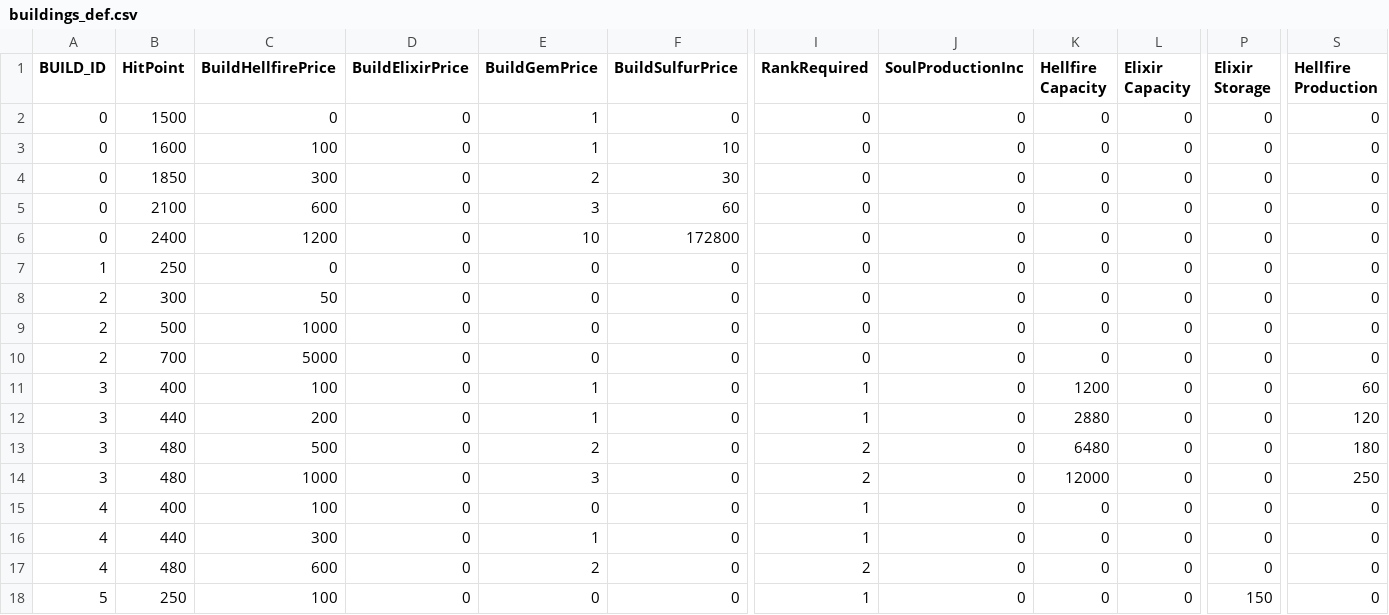
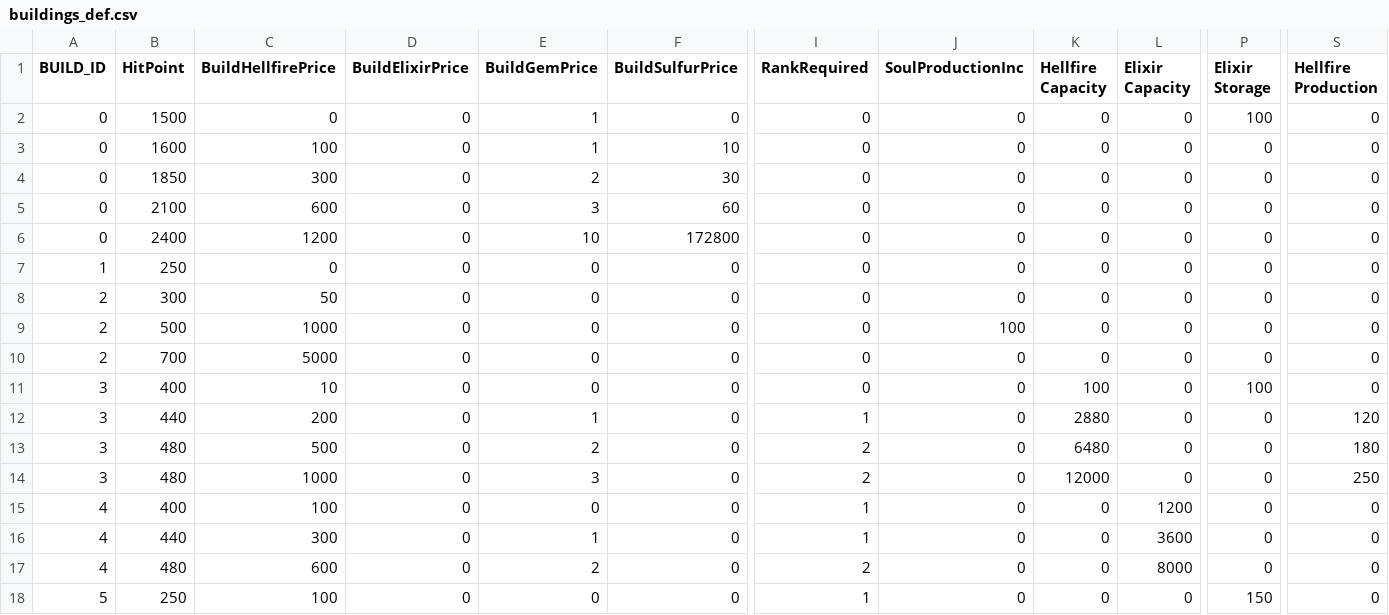
Before and after one commit to canvasgames/InfernoManager, a CSV file: Assets/Resources/buildings_def.csv, drawn as a sheet; only a part is shown, gaps mark what is left out; the diff names each change by its address in the sheet, - before the commit and + after, or states it on an @@ line.

Commit message:
Adicionando geração de almas no hells gate

```diff
--- a/Assets/Resources/buildings_def.csv
+++ b/Assets/Resources/buildings_def.csv
-P2 (Elixir Storage): 0
+P2 (Elixir Storage): 100
-J9 (SoulProductionInc): 0
+J9 (SoulProductionInc): 100
-C11 (BuildHellfirePrice): 100
+C11 (BuildHellfirePrice): 10
-E11 (BuildGemPrice): 1
+E11 (BuildGemPrice): 0
-I11 (RankRequired): 1
+I11 (RankRequired): 0
-K11 (Hellfire Capacity): 1200
+K11 (Hellfire Capacity): 100
-P11 (Elixir Storage): 0
+P11 (Elixir Storage): 100
-S11 (Hellfire Production): 60
+S11 (Hellfire Production): 0
-L15 (Elixir Capacity): 0
+L15 (Elixir Capacity): 1200
-L16 (Elixir Capacity): 0
+L16 (Elixir Capacity): 3600
-L17 (Elixir Capacity): 0
+L17 (Elixir Capacity): 8000
```
